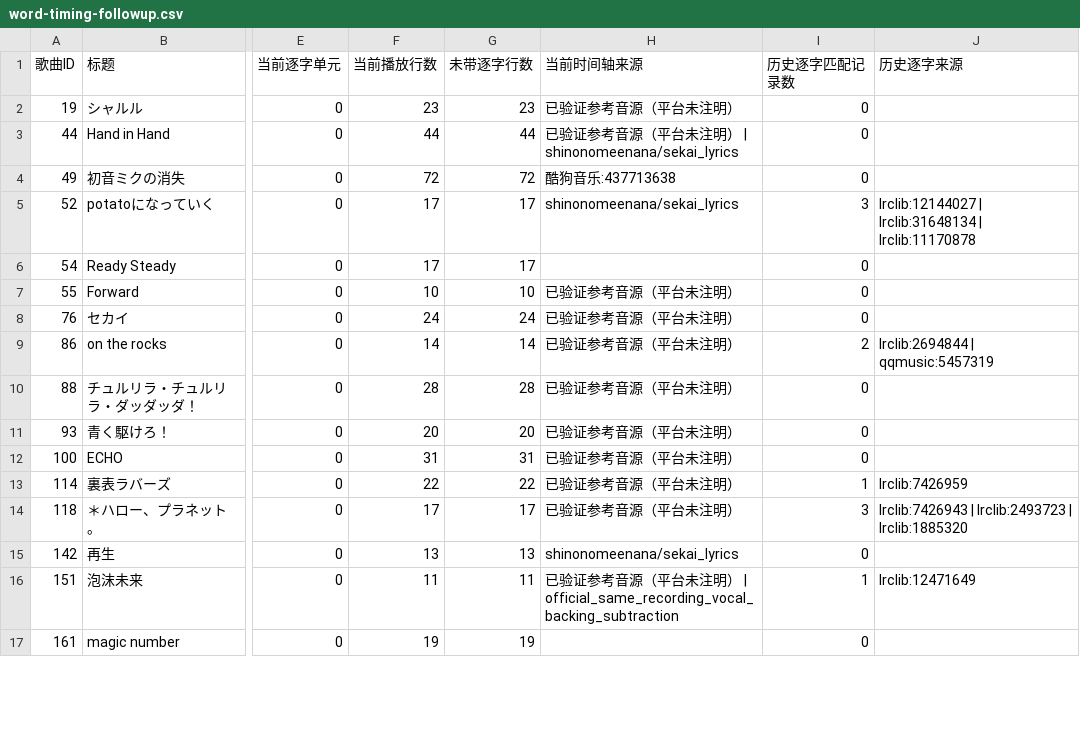
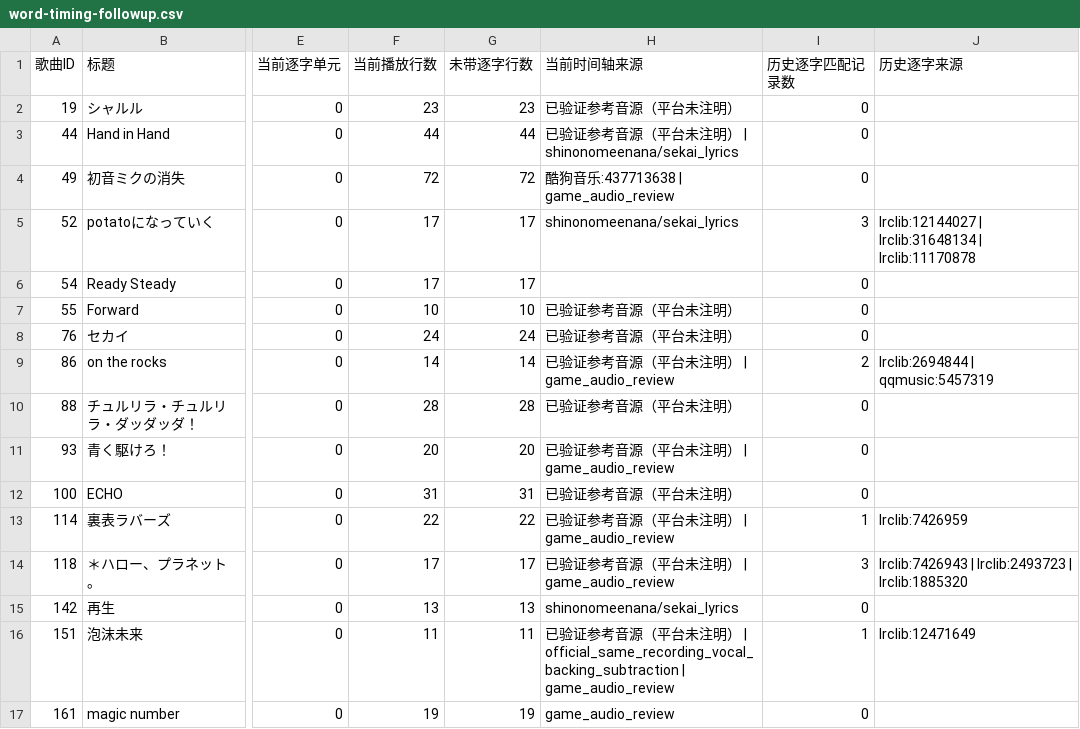
Before and after one commit to watagashi-uni/sekai-lyrics, a CSV file: reports/word-timing-followup.csv, drawn as a sheet; only a part is shown, gaps mark what is left out; the diff covers the shown part only; the diff names each change by its address in the sheet, - before the commit and + after, or states it on an @@ line.

```diff
--- a/reports/word-timing-followup.csv
+++ b/reports/word-timing-followup.csv
-H4 (当前时间轴来源): 酷狗音乐:437713638
+H4 (当前时间轴来源): 酷狗音乐:437713638 | game_audio_review
-H9 (当前时间轴来源): 已验证参考音源（平台未注明）
+H9 (当前时间轴来源): 已验证参考音源（平台未注明） | game_audio_review
-H11 (当前时间轴来源): 已验证参考音源（平台未注明）
+H11 (当前时间轴来源): 已验证参考音源（平台未注明） | game_audio_review
-H13:H14 (当前时间轴来源): 已验证参考音源（平台未注明）
+H13:H14 (当前时间轴来源): 已验证参考音源（平台未注明） | game_audio_review
-H16 (当前时间轴来源): …| official_same_recording_vocal_backing_subtraction
+H16 (当前时间轴来源): …| official_same_recording_vocal_backing_subtraction | game_audio_review
-H17 (当前时间轴来源): (empty)
+H17 (当前时间轴来源): game_audio_review
```
Also changed, not shown: 35 edited cells elsewhere in this file, reports/source-history-audit.csv, 9 other files.
